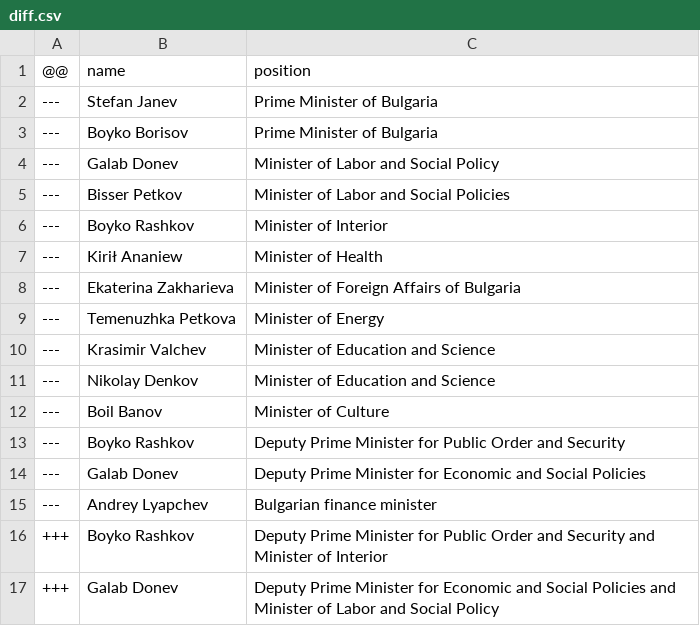
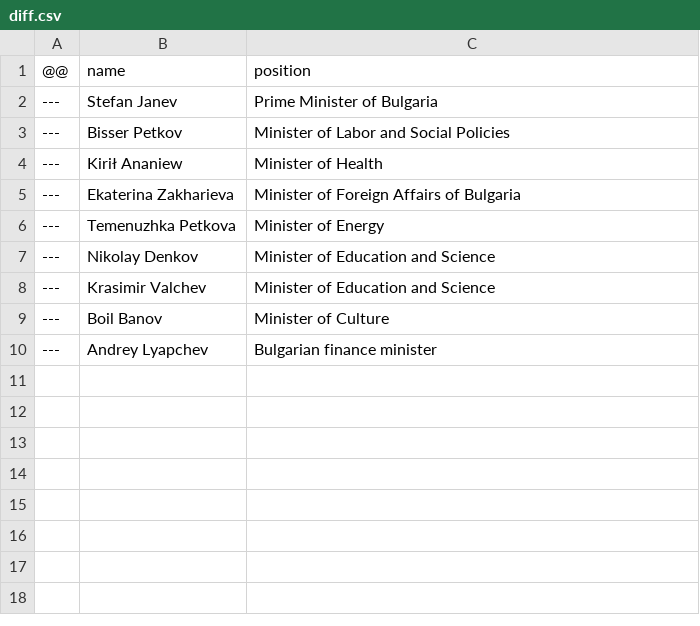
Before and after one commit to every-politician-scrapers/bulgaria-cabinet, a CSV file: data/diff.csv, drawn as a sheet.

Commit message:
refresh data

```diff
--- a/data/diff.csv
+++ b/data/diff.csv
@@ -2,6 +2,3 @@
 ---,Stefan Janev,Prime Minister of Bulgaria
----,Boyko Borisov,Prime Minister of Bulgaria
----,Galab Donev,Minister of Labor and Social Policy
 ---,Bisser Petkov,Minister of Labor and Social Policies
----,Boyko Rashkov,Minister of Interior
 ---,Kirił Ananiew,Minister of Health
@@ -9,9 +6,5 @@
 ---,Temenuzhka Petkova,Minister of Energy
+---,Nikolay Denkov,Minister of Education and Science
 ---,Krasimir Valchev,Minister of Education and Science
----,Nikolay Denkov,Minister of Education and Science
 ---,Boil Banov,Minister of Culture
----,Boyko Rashkov,Deputy Prime Minister for Public Order and Security
----,Galab Donev,Deputy Prime Minister for Economic and Social Policies
 ---,Andrey Lyapchev,Bulgarian finance minister
-+++,Boyko Rashkov,Deputy Prime Minister for Public Order and Security and Minister of Interior
-+++,Galab Donev,Deputy Prime Minister for Economic and Social Policies and Minister of Labor and Social Policy
```
Also changed, not shown: data/official.csv, data/wikidata.csv.
